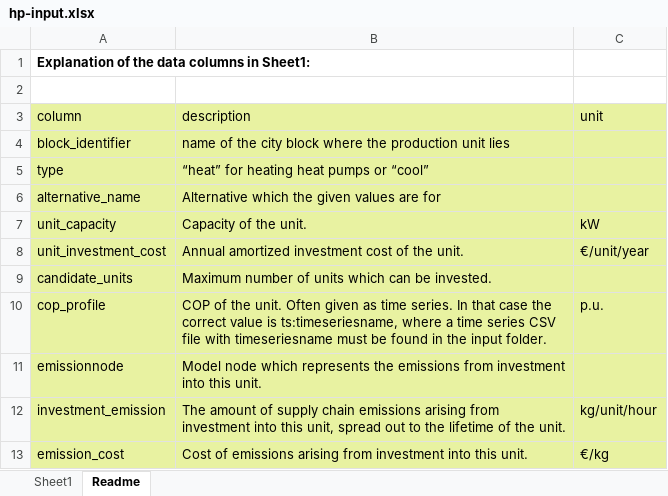
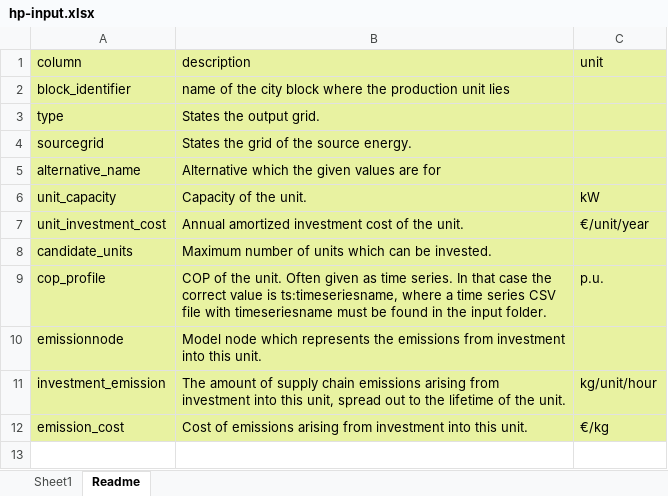
Before and after one commit to vttresearch/siteopt_toolbox, an Excel workbook: example_data/production/hp-input.xlsx, sheet Readme, drawn as a sheet; values as stored, in another font and other column widths than the file's, no borders; removed rows and columns are numbered as before the commit, all else as after; the diff names each change by its address in the sheet, - before the commit and + after, or states it on an @@ line.

Commit message:
add sourcegrid column to hp-input. remove debug printing.

```diff
--- a/example_data/production/hp-input.xlsx (sheet Readme)
+++ b/example_data/production/hp-input.xlsx (sheet Readme)
-row 1: Explanation of the data columns in Sheet1:
-row 2: (empty)
-B3 (description): “heat” for heating heat pumps or “cool”
+B3 (description): States the output grid.
+row 4: sourcegrid | States the grid of the source energy.
```
Also changed, not shown: sheet Sheet1, 3 other files.
